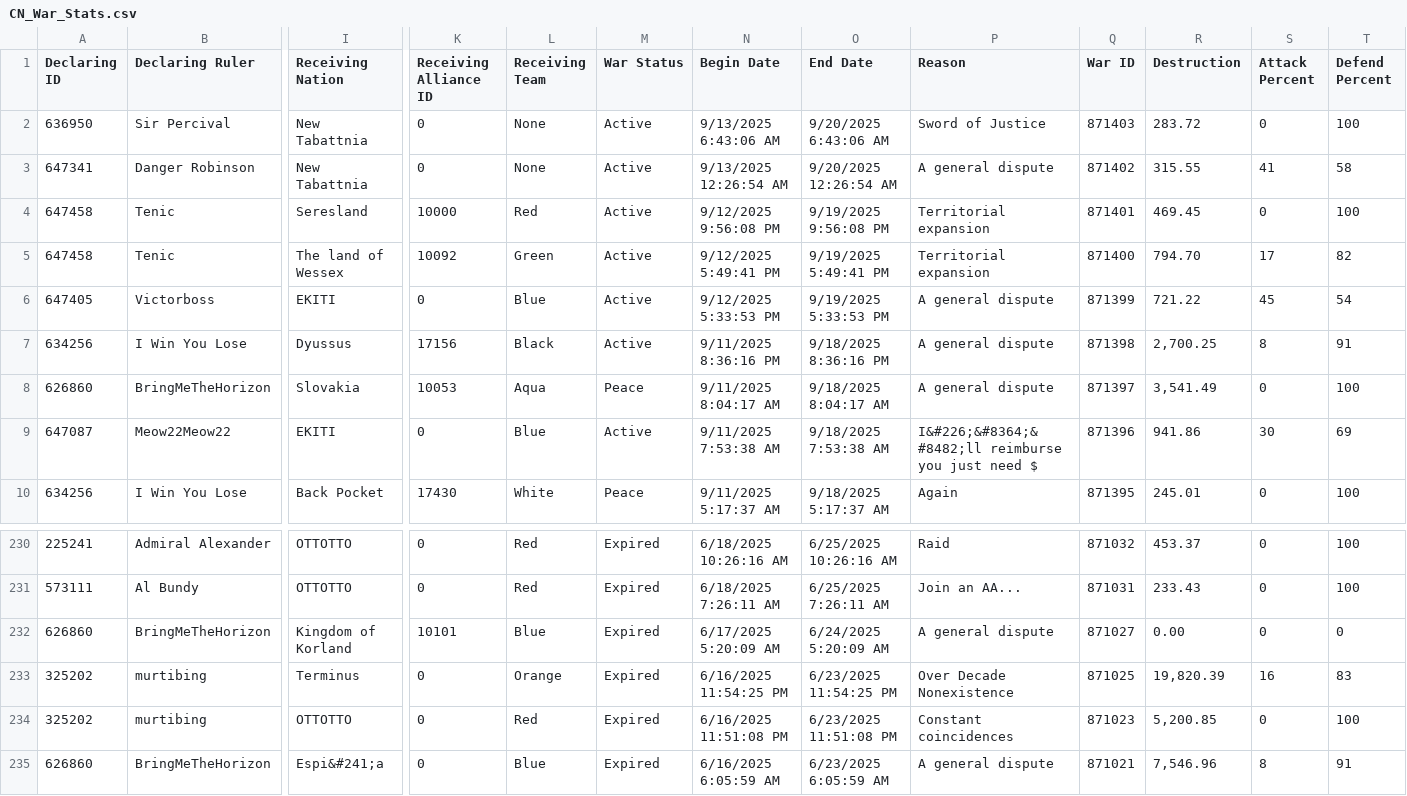
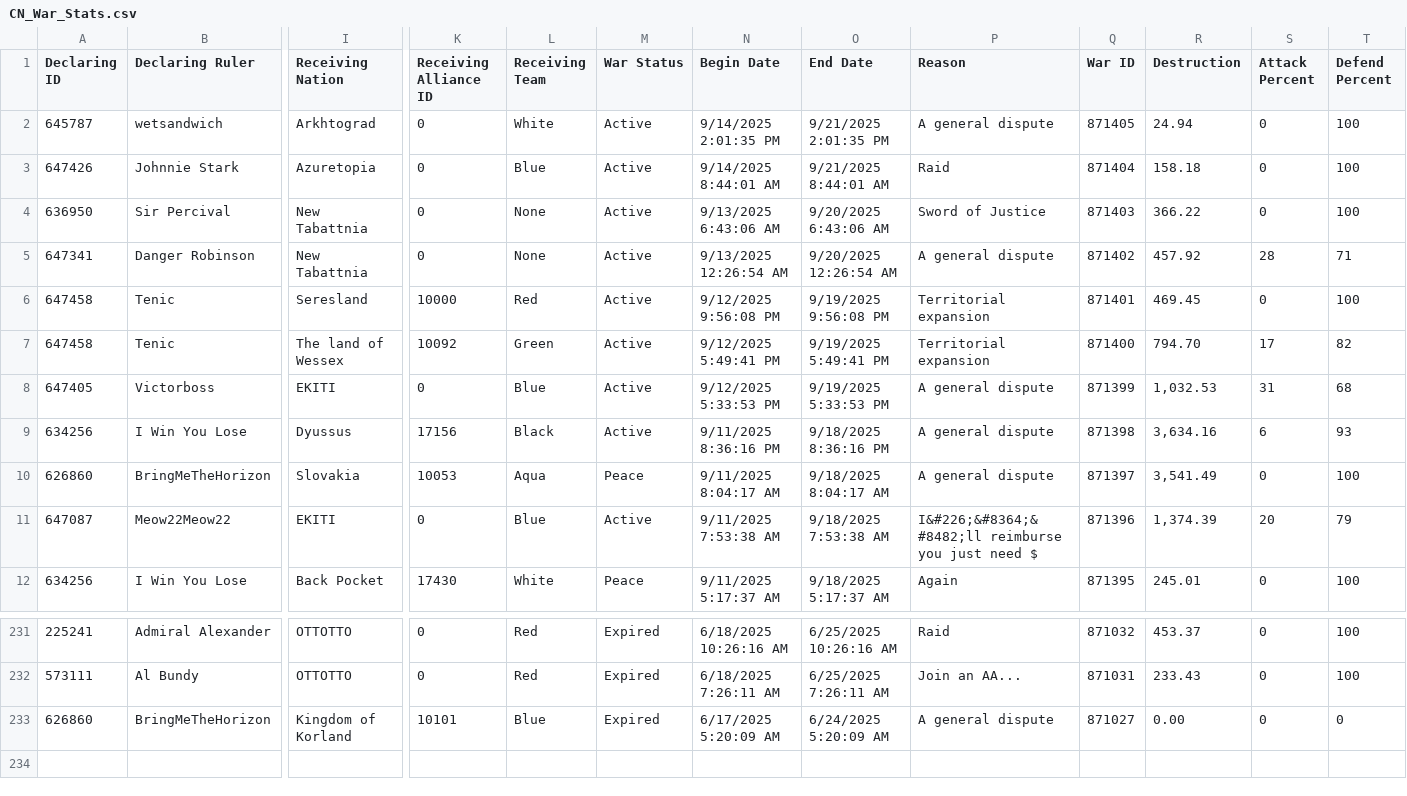
Before and after one commit to oh-ari/oh-ari.github.io, a CSV file: daily/CN_War_Stats.csv, drawn as a sheet; only a part is shown, gaps mark what is left out; removed rows and columns are numbered as before the commit, all else as after; rows hold the shown columns only; the diff covers the shown part only; the diff names each change by its address in the sheet, - before the commit and + after, or states it on an @@ line.

```diff
--- a/daily/CN_War_Stats.csv
+++ b/daily/CN_War_Stats.csv
+row 2: 645787 | wetsandwich | Arkhtograd | 0 | White | Active | 9/14/2025 2:01:35 PM | 9/21/2025 2:01:35 PM | A general dispute | 871405 | 24.94 | 0 | 100
+row 3: 647426 | Johnnie Stark | Azuretopia | 0 | Blue | Active | 9/14/2025 8:44:01 AM | 9/21/2025 8:44:01 AM | Raid | 871404 | 158.18 | 0 | 100
-R4 (Destruction): 283.72
+R4 (Destruction): 366.22
-R5 (Destruction): 315.55
+R5 (Destruction): 457.92
-S5 (Attack Percent): 41
+S5 (Attack Percent): 28
-T5 (Defend Percent): 58
+T5 (Defend Percent): 71
-R8 (Destruction): 721.22
+R8 (Destruction): 1,032.53
-S8 (Attack Percent): 45
+S8 (Attack Percent): 31
-T8 (Defend Percent): 54
+T8 (Defend Percent): 68
-R9 (Destruction): 2,700.25
+R9 (Destruction): 3,634.16
-S9 (Attack Percent): 8
+S9 (Attack Percent): 6
-T9 (Defend Percent): 91
+T9 (Defend Percent): 93
-R11 (Destruction): 941.86
+R11 (Destruction): 1,374.39
-S11 (Attack Percent): 30
+S11 (Attack Percent): 20
-T11 (Defend Percent): 69
+T11 (Defend Percent): 79
-row 233: 325202 | murtibing | Terminus | 0 | Orange | Expired | 6/16/2025 11:54:25 PM | 6/23/2025 11:54:25 PM | Over Decade Nonexistence | 871025 | 19,820.39 | 16 | 83
-row 234: 325202 | murtibing | OTTOTTO | 0 | Red | Expired | 6/16/2025 11:51:08 PM | 6/23/2025 11:51:08 PM | Constant coincidences | 871023 | 5,200.85 | 0 | 100
-row 235: 626860 | BringMeTheHorizon | Espi&#241;a | 0 | Blue | Expired | 6/16/2025 6:05:59 AM | 6/23/2025 6:05:59 AM | A general dispute | 871021 | 7,546.96 | 8 | 91
```
Also changed, not shown: 1 removed row and 6 edited cells elsewhere in this file, daily/CN_Foreign_Aid.csv, daily/CN_Nation_Stats.csv, 7 other files.
